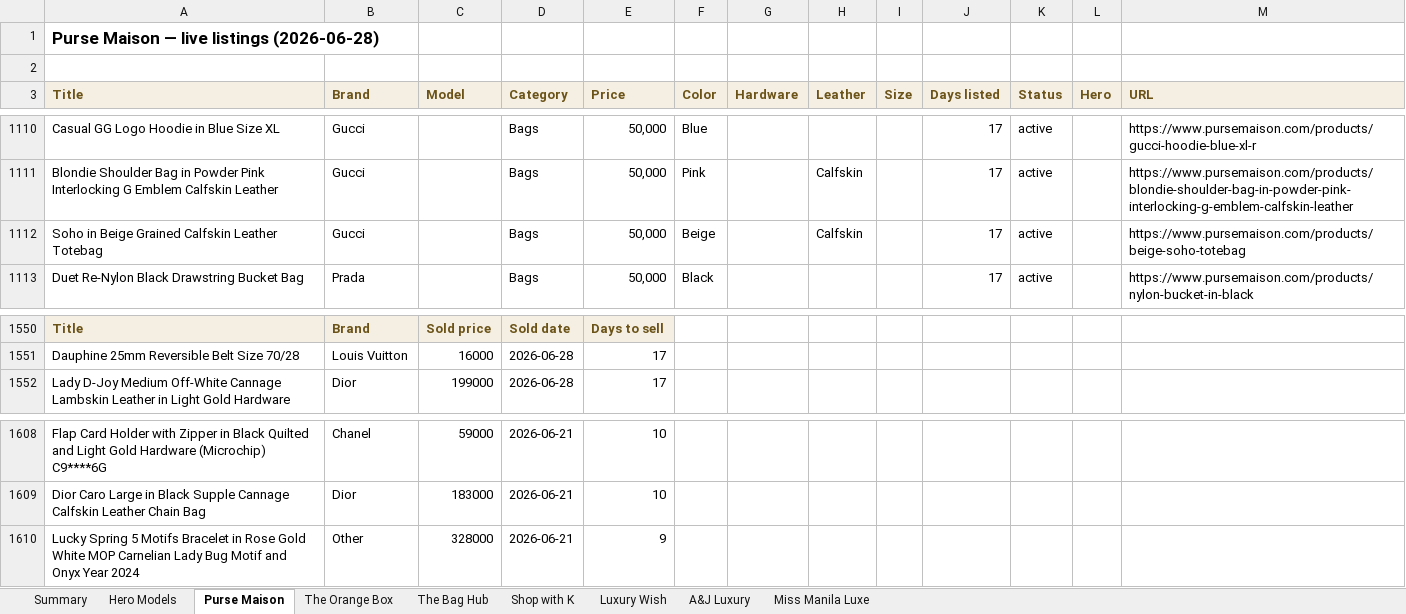
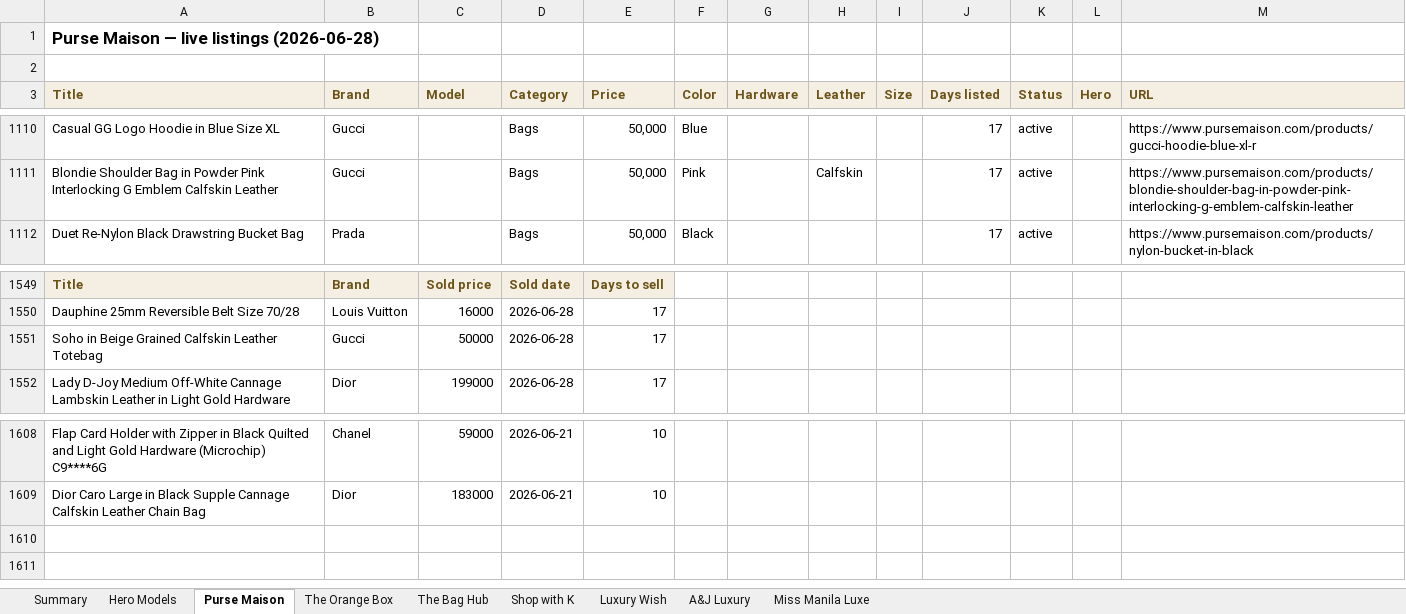
Before and after one commit to rbbincal-cpu/bag-intel, an Excel workbook: exports/bag-intel-2026-06-28.xlsx, sheet Purse Maison, drawn as a sheet; only a part is shown, gaps mark what is left out; values as stored, in another font and other column widths than the file's, no borders; removed rows and columns are numbered as before the commit, all else as after; the diff names each change by its address in the sheet, - before the commit and + after, or states it on an @@ line.

```diff
--- a/exports/bag-intel-2026-06-28.xlsx (sheet Purse Maison)
+++ b/exports/bag-intel-2026-06-28.xlsx (sheet Purse Maison)
-row 1112: Soho in Beige Grained Calfskin Leather Totebag | Gucci |  | Bags | 50,000 | Beige |  | Calfskin |  | 17 | active |  | https://www.pursemaison.com/products/beige-soho-totebag
+row 1551: Soho in Beige Grained Calfskin Leather Totebag | Gucci | 50000 | 2026-06-28 | 17
-row 1610: Lucky Spring 5 Motifs Bracelet in Rose Gold White MOP Carnelian Lady Bug Motif and Onyx Year 2024 | Other | 328000 | 2026-06-21 | 9
```
Also changed, not shown: sheet Summary, 2 other files.
